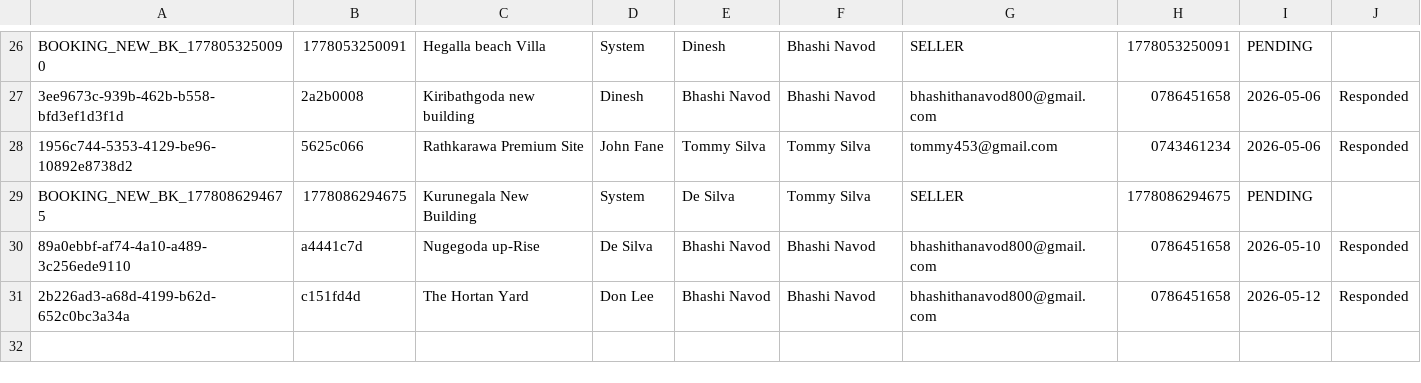
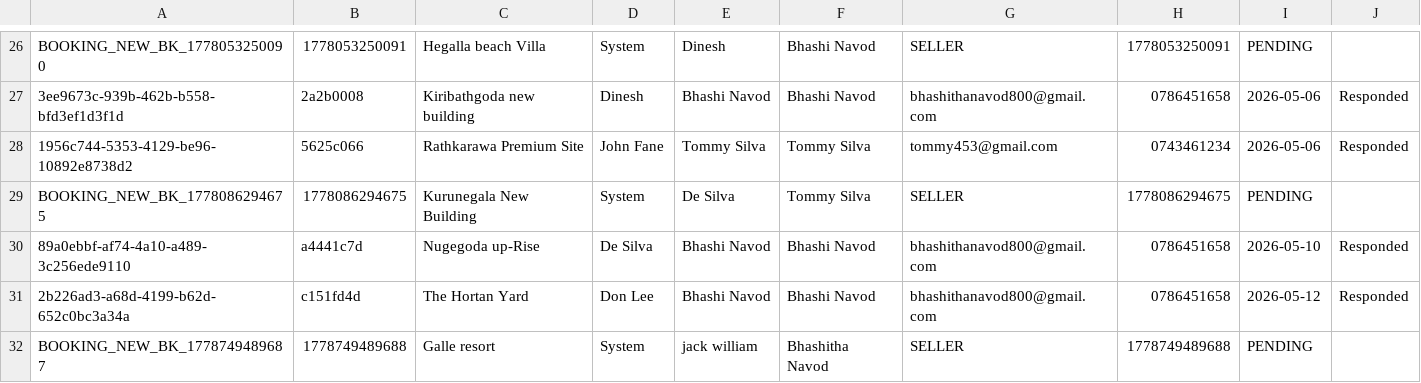
Before and after one commit to it25103799/Real-Estate-Property-Portal-G32, a TSV file: src/main/webapp/WEB-INF/inquiry_threads.tsv, drawn as a sheet; only a part is shown, gaps mark what is left out.

```diff
--- a/src/main/webapp/WEB-INF/inquiry_threads.tsv
+++ b/src/main/webapp/WEB-INF/inquiry_threads.tsv
@@ -31 +31,2 @@ BOOKING_NEW_BK_1778086294675	1778086294675	Kurunegala New Building	System	De Sil
 2b226ad3-a68d-4199-b62d-652c0bc3a34a	c151fd4d	The Hortan Yard	Don Lee	Bhashi Navod	Bhashi Navod	bhashithanavod800@gmail.com	0786451658	2026-05-12	Responded
+BOOKING_NEW_BK_1778749489687	1778749489688	Galle resort	System	jack william	Bhashitha Navod	SELLER	1778749489688	PENDING
```
Also changed, not shown: src/main/webapp/WEB-INF/inquiry_messages.tsv, src/main/webapp/WEB-INF/inquiry_reads.tsv, 11 other files.
